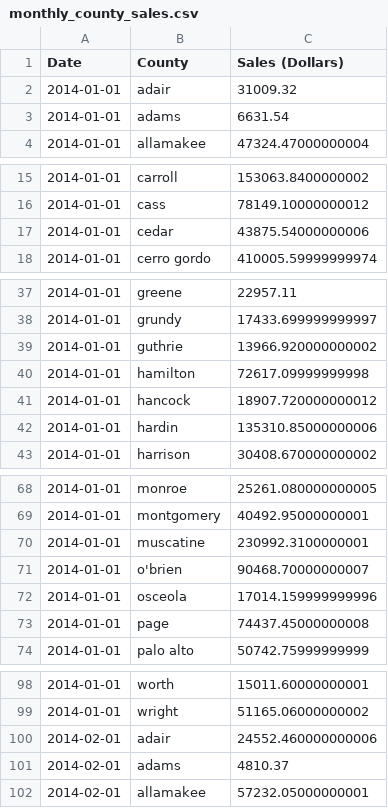
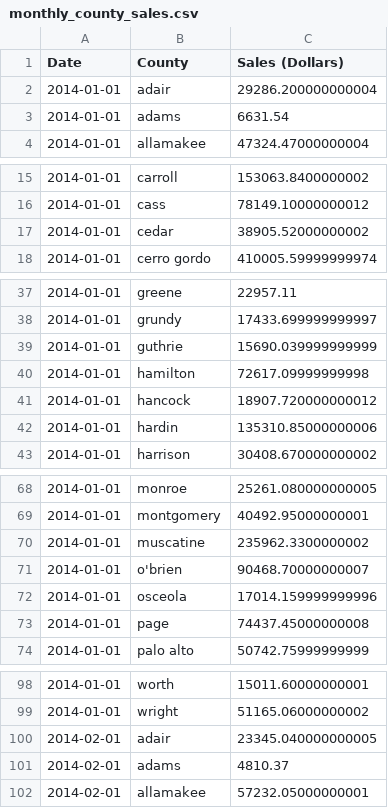
Before and after one commit to kekstrom/ACE592_group, a CSV file: monthly_county_sales.csv, drawn as a sheet; only a part is shown, gaps mark what is left out; the diff covers the shown part only.

```diff
--- a/monthly_county_sales.csv
+++ b/monthly_county_sales.csv
@@ -1,3 +1,3 @@
 Date,County,Sales (Dollars)
-2014-01-01,adair,31009.32
+2014-01-01,adair,29286.200000000004
 2014-01-01,adams,6631.54
@@ -16,3 +16,3 @@ Date,County,Sales (Dollars)
 2014-01-01,cass,78149.10000000012
-2014-01-01,cedar,43875.54000000006
+2014-01-01,cedar,38905.52000000002
 2014-01-01,cerro gordo,410005.59999999974
@@ -38,3 +38,3 @@ Date,County,Sales (Dollars)
 2014-01-01,grundy,17433.699999999997
-2014-01-01,guthrie,13966.920000000002
+2014-01-01,guthrie,15690.039999999999
 2014-01-01,hamilton,72617.09999999998
@@ -69,3 +69,3 @@ Date,County,Sales (Dollars)
 2014-01-01,montgomery,40492.95000000001
-2014-01-01,muscatine,230992.3100000001
+2014-01-01,muscatine,235962.3300000002
 2014-01-01,o'brien,90468.70000000007
@@ -99,3 +99,3 @@ Date,County,Sales (Dollars)
 2014-01-01,wright,51165.06000000002
-2014-02-01,adair,24552.460000000006
+2014-02-01,adair,23345.040000000005
 2014-02-01,adams,4810.37
```
Also changed, not shown: 173 edited cells elsewhere in this file, daily_county_volume_l.csv, monthly_county_volume_l.csv, 2 other files.
